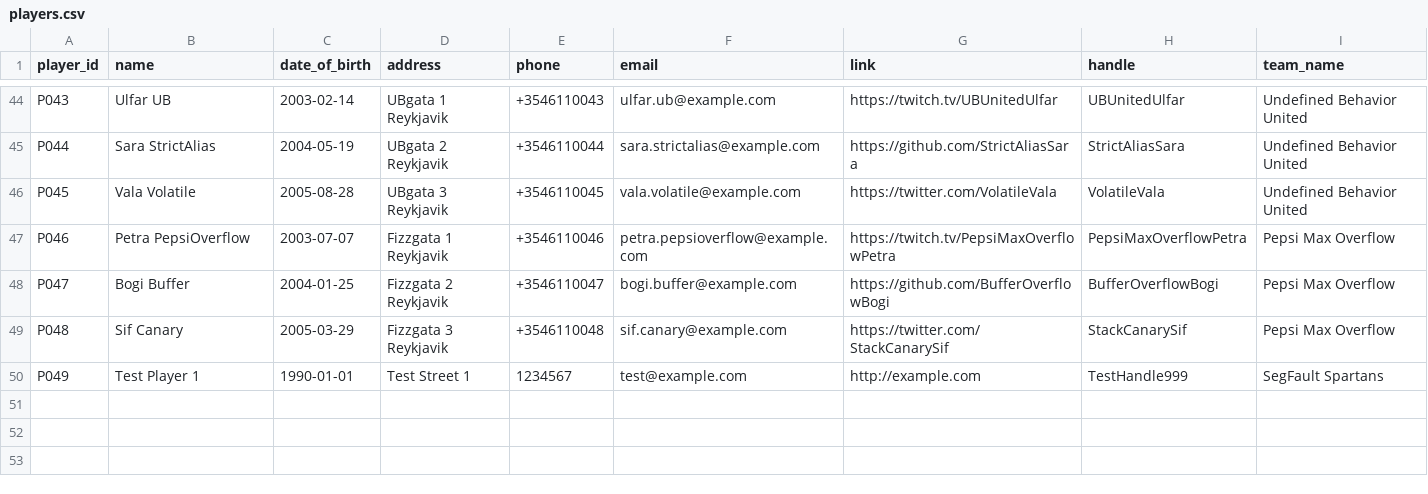
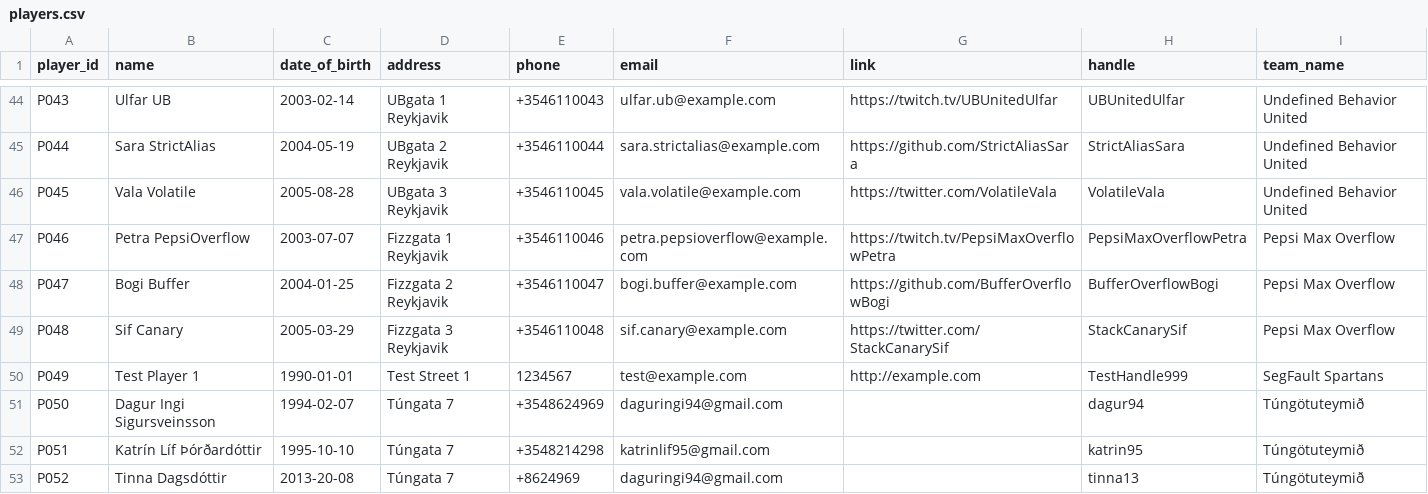
Before and after one commit to raingayaf/VNL1-2025-HOPUR-28, a CSV file: data/data_base/players.csv, drawn as a sheet; only a part is shown, gaps mark what is left out; the diff names each change by its address in the sheet, - before the commit and + after, or states it on an @@ line.

```diff
--- a/data/data_base/players.csv
+++ b/data/data_base/players.csv
+row 51: P050 | Dagur Ingi Sigursveinsson | 1994-02-07 | Túngata 7 | +3548624969 | daguringi94@gmail.com |  | dagur94 | Túngötuteymið
+row 52: P051 | Katrín Líf Þórðardóttir | 1995-10-10 | Túngata 7 | +3548214298 | katrinlif95@gmail.com |  | katrin95 | Túngötuteymið
+row 53: P052 | Tinna Dagsdóttir | 2013-20-08 | Túngata 7 | +8624969 | daguringi94@gmail.com |  | tinna13 | Túngötuteymið
```
Also changed, not shown: 5 other files.
